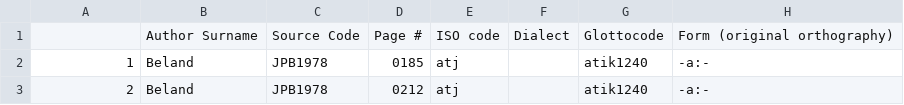
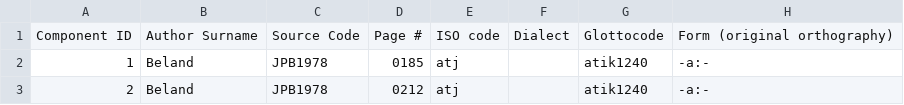
Before and after one commit to dwhieb/Nisinoon, a CSV file: data/csv/Cree_Atikamekw/tokens.csv, drawn as a sheet; only a part is shown; the diff names each change by its address in the sheet, - before the commit and + after, or states it on an @@ line.

```diff
--- a/data/csv/Cree_Atikamekw/tokens.csv
+++ b/data/csv/Cree_Atikamekw/tokens.csv
-A1: (empty)
+A1: Component ID
```
Also changed, not shown: data/csv/Cree_Atikamekw/components.csv, data/issues.csv, 2 other files.
